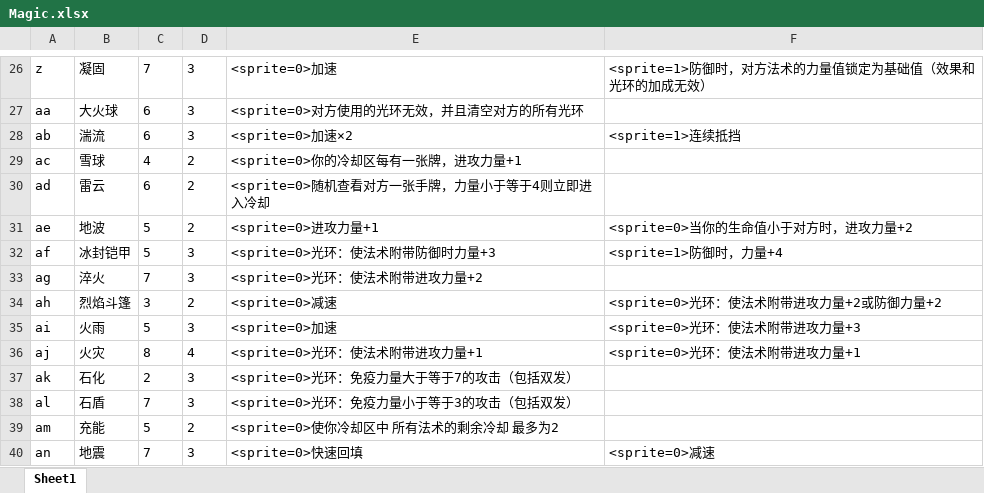
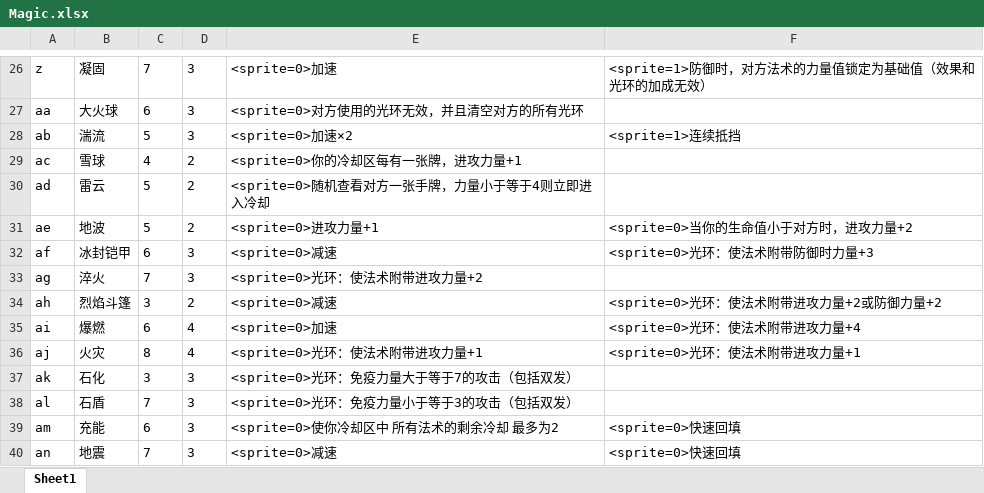
Before and after one commit to BruiseBuill/Card, an Excel workbook: Assets/Resource/MagicFight2/Magic.xlsx, sheet Sheet1, drawn as a sheet; only a part is shown, gaps mark what is left out; values as stored, in another font and other column widths than the file's, no borders; removed rows and columns are numbered as before the commit, all else as after; the diff covers the shown part only; the diff names each change by its address in the sheet, - before the commit and + after, or states it on an @@ line.

```diff
--- a/Assets/Resource/MagicFight2/Magic.xlsx (sheet Sheet1)
+++ b/Assets/Resource/MagicFight2/Magic.xlsx (sheet Sheet1)
-A28: ab
+A28: ‌ab
-C28: 6
+C28: 5
-A30: ad
+A30: ‌ad
-C30: 6
+C30: 5
-row 32: af | 冰封铠甲 | 5 | 3 | <sprite=0>光环：使法术附带防御时力量+3 | <sprite=1>防御时，力量+4
+row 32: ‌af | 冰封铠甲 | 6 | 3 | <sprite=0>减速 | <sprite=0>光环：使法术附带防御时力量+3
-row 35: ai | 火雨 | 5 | 3 | <sprite=0>加速 | <sprite=0>光环：使法术附带进攻力量+3
+row 35: ‌ai | 爆燃 | 6 | 4 | <sprite=0>加速 | <sprite=0>光环：使法术附带进攻力量+4
-A37: ak
+A37: ‌ak
-C37: 2
+C37: 3
-A38: al
+A38: ‌al
-row 39: am | 充能 | 5 | 2 | <sprite=0>使你冷却区中 所有法术的剩余冷却 最多为2
+row 39: ‌am | 充能 | 6 | 3 | <sprite=0>使你冷却区中 所有法术的剩余冷却 最多为2 | <sprite=0>快速回填
-E40: <sprite=0>快速回填
+E40: <sprite=0>减速
-F40: <sprite=0>减速
+F40: <sprite=0>快速回填
```
Also changed, not shown: 1 added row, 1 removed row and 13 edited cells elsewhere in this sheet, 16 other files.
